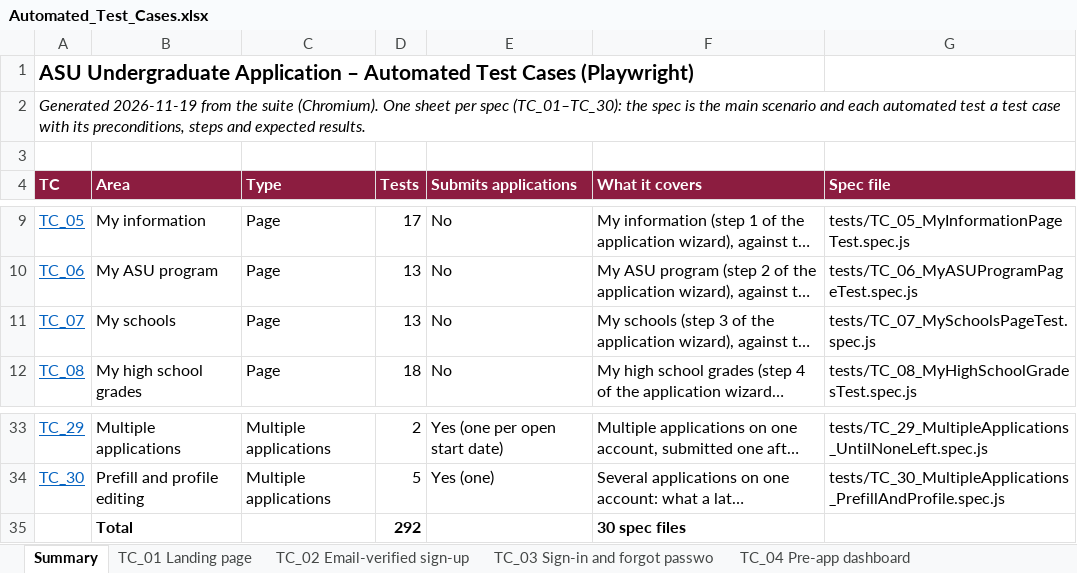
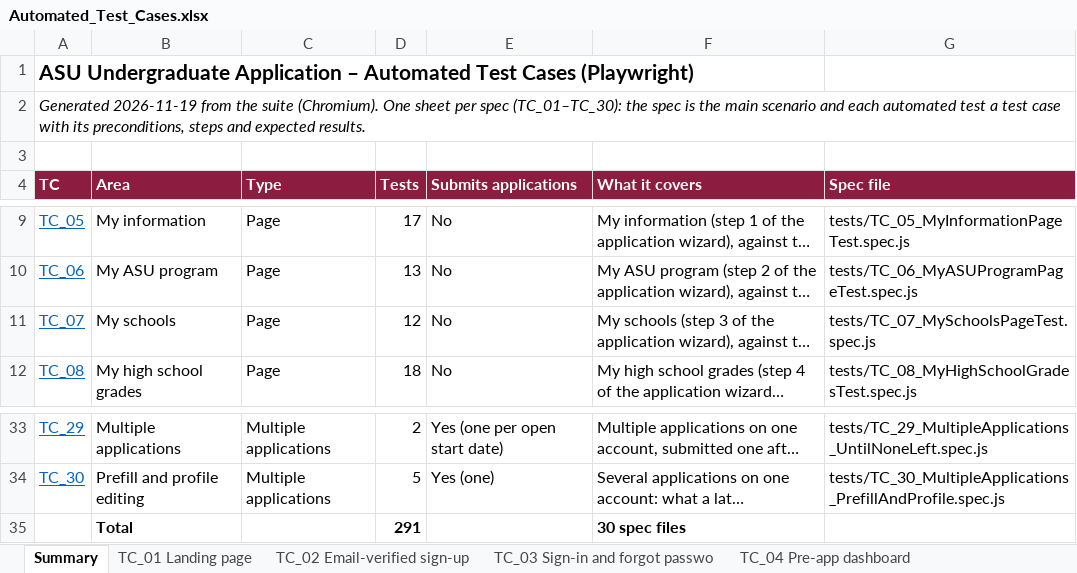
Before and after one commit to MercySandra-r/ug-playwright-e2e, an Excel workbook: playwright/docs/Automated_Test_Cases.xlsx, sheet Summary, drawn as a sheet; only a part is shown, gaps mark what is left out; long unchanged cells end in …; values as stored, in another font and other column widths than the file's, no borders; the diff names each change by its address in the sheet, - before the commit and + after, or states it on an @@ line.

Commit message:
My schools: the empty new-school check moves into addHighSchool instead of a test of its own

```diff
--- a/playwright/docs/Automated_Test_Cases.xlsx (sheet Summary)
+++ b/playwright/docs/Automated_Test_Cases.xlsx (sheet Summary)
-D11 (Tests): 13
+D11 (Tests): 12
-D35 (Tests): 292
+D35 (Tests): 291
```
Also changed, not shown: sheet TC_07 My schools, 3 other files.
